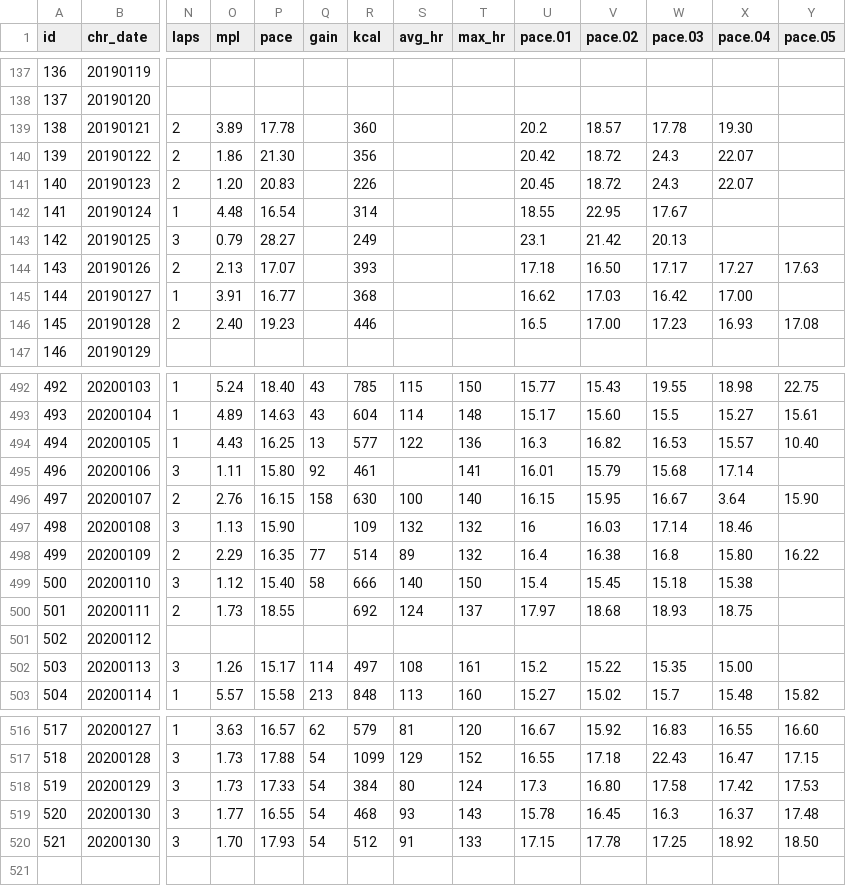
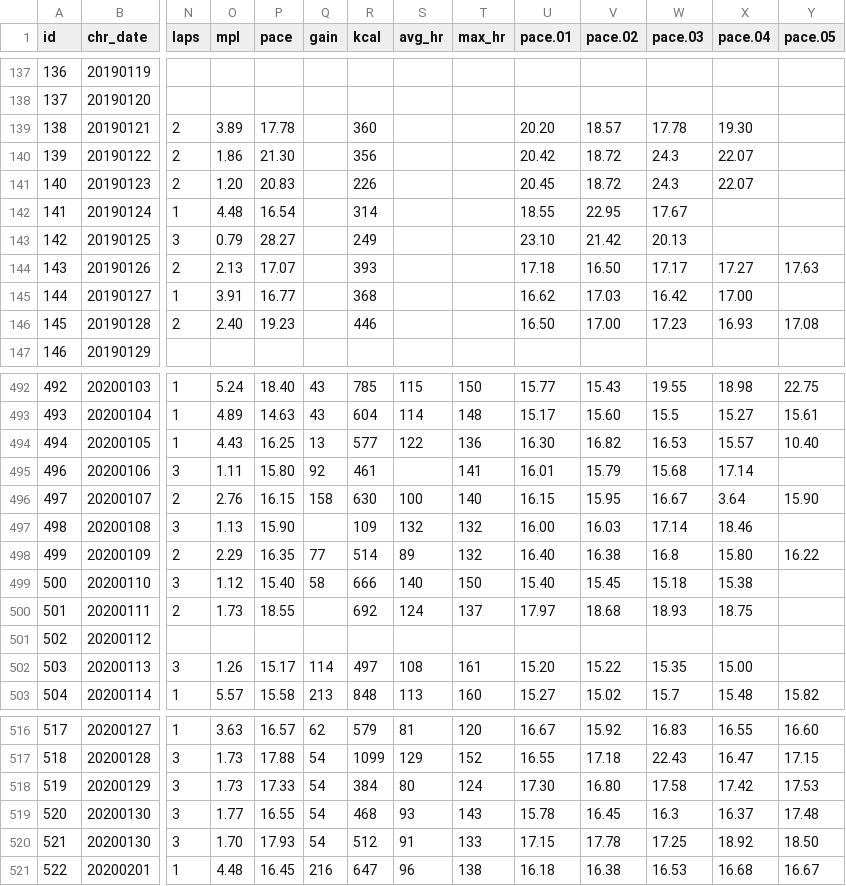
Before and after one commit to gitHubSlinkman/MyWalks, a CSV file: data/days.csv, drawn as a sheet; only a part is shown, gaps mark what is left out; rows hold the shown columns only; the diff covers the shown part only; the diff names each change by its address in the sheet, - before the commit and + after, or states it on an @@ line.

```diff
--- a/data/days.csv
+++ b/data/days.csv
-U139 (pace.01): 20.2
+U139 (pace.01): 20.20
-U143 (pace.01): 23.1
+U143 (pace.01): 23.10
-U146 (pace.01): 16.5
+U146 (pace.01): 16.50
-U494 (pace.01): 16.3
+U494 (pace.01): 16.30
-U497 (pace.01): 16
+U497 (pace.01): 16.00
-U498 (pace.01): 16.4
+U498 (pace.01): 16.40
-U499 (pace.01): 15.4
+U499 (pace.01): 15.40
-U502 (pace.01): 15.2
+U502 (pace.01): 15.20
-U518 (pace.01): 17.3
+U518 (pace.01): 17.30
+row 521: 522 | 20200201 | 1 | 4.48 | 16.45 | 216 | 647 | 96 | 138 | 16.18 | 16.38 | 16.53 | 16.68 | 16.67
```
Also changed, not shown: 33 edited cells elsewhere in this file, 1 other file.
